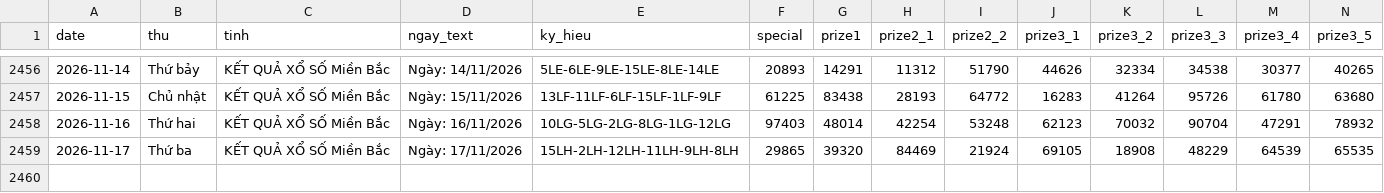
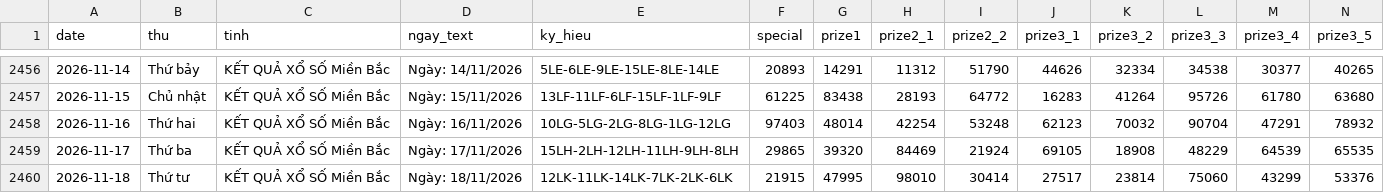
Before and after one commit to tuanseo5t-alt/xsmb-analysis, a CSV file: data/xsmb.csv, drawn as a sheet; only a part is shown, gaps mark what is left out; rows hold the shown columns only; the diff names each change by its address in the sheet, - before the commit and + after, or states it on an @@ line.

```diff
--- a/data/xsmb.csv
+++ b/data/xsmb.csv
+row 2460: 2026-11-18 | Thứ tư | KẾT QUẢ XỔ SỐ Miền Bắc | Ngày: 18/11/2026 | 12LK-11LK-14LK-7LK-2LK-6LK | 21915 | 47995 | 98010 | 30414 | 27517 | 23814 | 75060 | 43299 | 53376
```
Also changed, not shown: data/xsmb-2-digits.csv, data/xsmb-sparse.csv, 14 other files.
